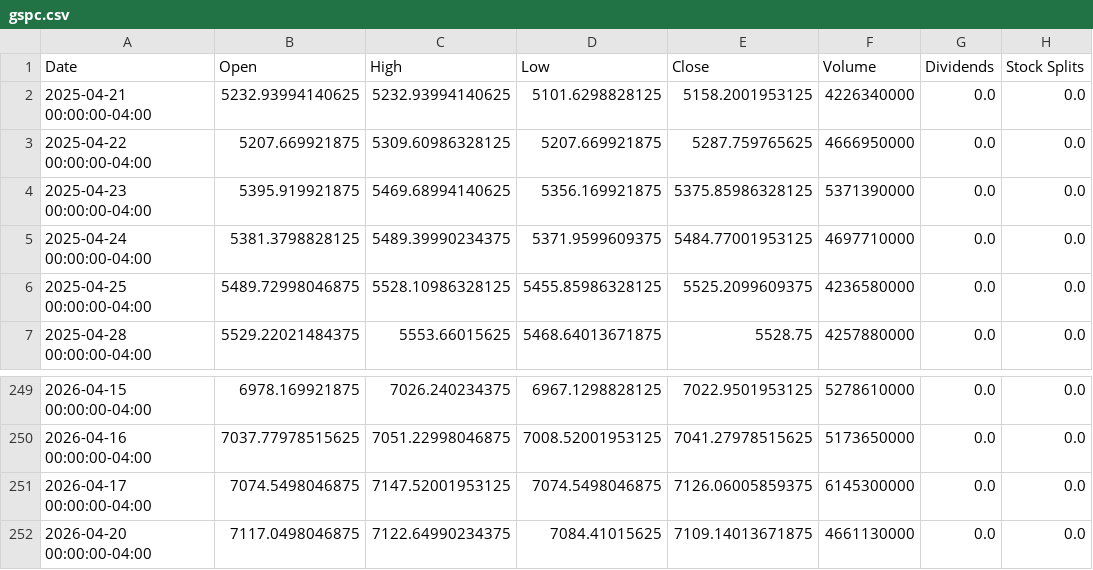
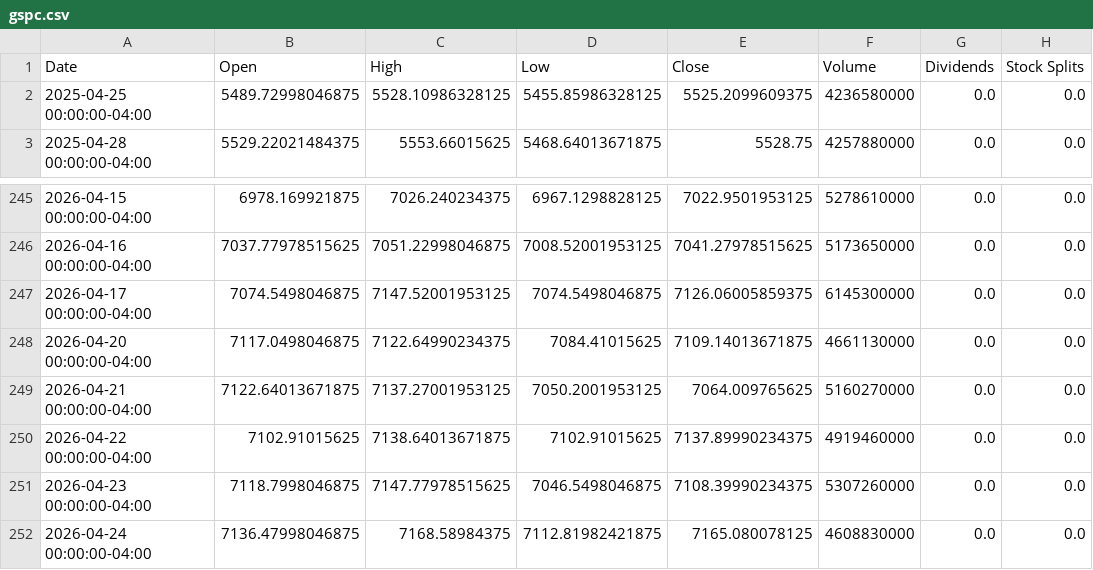
Before and after one commit to Jonatala/Market_Prediction, a CSV file: data/raw/gspc.csv, drawn as a sheet; only a part is shown, gaps mark what is left out.

```diff
--- a/data/raw/gspc.csv
+++ b/data/raw/gspc.csv
@@ -1,6 +1,2 @@
 Date,Open,High,Low,Close,Volume,Dividends,Stock Splits
-2025-04-21 00:00:00-04:00,5232.93994140625,5232.93994140625,5101.6298828125,5158.2001953125,4226340000,0.0,0.0
-2025-04-22 00:00:00-04:00,5207.669921875,5309.60986328125,5207.669921875,5287.759765625,4666950000,0.0,0.0
-2025-04-23 00:00:00-04:00,5395.919921875,5469.68994140625,5356.169921875,5375.85986328125,5371390000,0.0,0.0
-2025-04-24 00:00:00-04:00,5381.3798828125,5489.39990234375,5371.9599609375,5484.77001953125,4697710000,0.0,0.0
 2025-04-25 00:00:00-04:00,5489.72998046875,5528.10986328125,5455.85986328125,5525.2099609375,4236580000,0.0,0.0
@@ -252 +248,5 @@ Date,Open,High,Low,Close,Volume,Dividends,Stock Splits
 2026-04-20 00:00:00-04:00,7117.0498046875,7122.64990234375,7084.41015625,7109.14013671875,4661130000,0.0,0.0
+2026-04-21 00:00:00-04:00,7122.64013671875,7137.27001953125,7050.2001953125,7064.009765625,5160270000,0.0,0.0
+2026-04-22 00:00:00-04:00,7102.91015625,7138.64013671875,7102.91015625,7137.89990234375,4919460000,0.0,0.0
+2026-04-23 00:00:00-04:00,7118.7998046875,7147.77978515625,7046.5498046875,7108.39990234375,5307260000,0.0,0.0
+2026-04-24 00:00:00-04:00,7136.47998046875,7168.58984375,7112.81982421875,7165.080078125,4608830000,0.0,0.0
```
Also changed, not shown: 4 other files.
